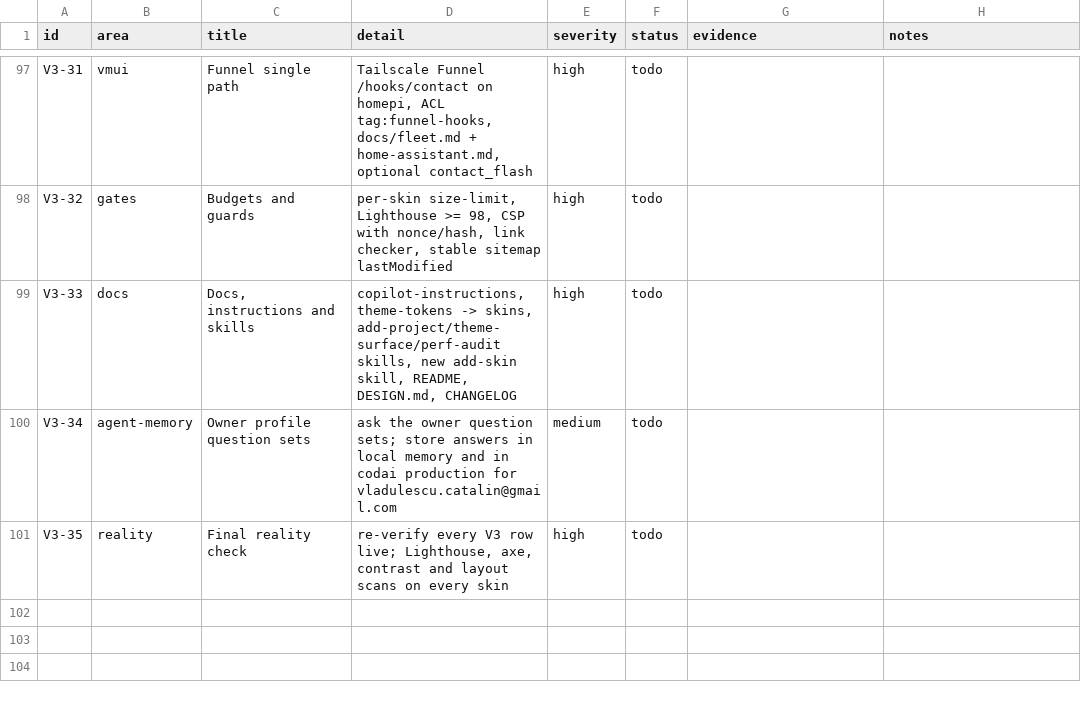
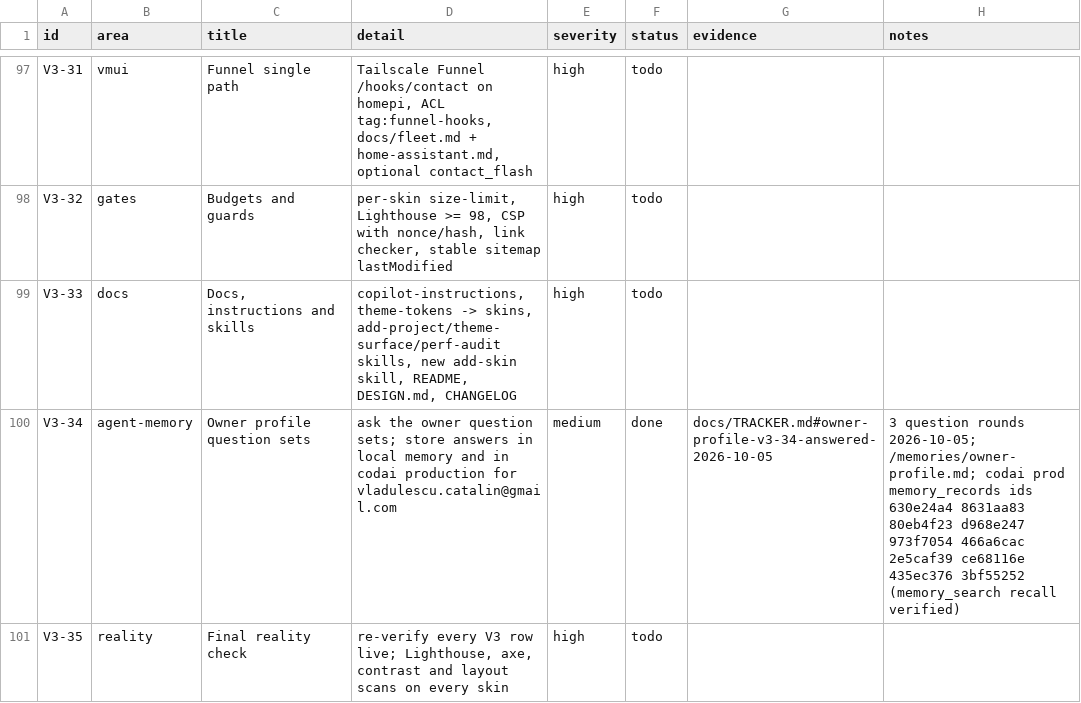
Before and after one commit to dragos-catalin/dragoscatalin, a CSV file: docs/tracker.csv, drawn as a sheet; only a part is shown, gaps mark what is left out.

Commit message:
docs(tracker): record owner profile answers (V3-34)
Agent-Session: term-79580
Agent-Purpose: V3-34 owner profile + V3-00 push baseline (pre-push runs lint/typecheck/test/build/size)

```diff
--- a/docs/tracker.csv
+++ b/docs/tracker.csv
@@ -99,3 +99,3 @@ V3-32,gates,Budgets and guards,"per-skin size-limit, Lighthouse >= 98, CSP with
 V3-33,docs,"Docs, instructions and skills","copilot-instructions, theme-tokens -> skins, add-project/theme-surface/perf-audit skills, new add-skin skill, README, DESIGN.md, CHANGELOG",high,todo,,
-V3-34,agent-memory,Owner profile question sets,"ask the owner question sets; store answers in local memory and in codai production for vladulescu.catalin@gmail.com",medium,todo,,
+V3-34,agent-memory,Owner profile question sets,"ask the owner question sets; store answers in local memory and in codai production for vladulescu.catalin@gmail.com",medium,done,docs/TRACKER.md#owner-profile-v3-34-answered-2026-10-05,"3 question rounds 2026-10-05; /memories/owner-profile.md; codai prod memory_records ids 630e24a4 8631aa83 80eb4f23 d968e247 973f7054 466a6cac 2e5caf39 ce68116e 435ec376 3bf55252 (memory_search recall verified)"
 V3-35,reality,Final reality check,"re-verify every V3 row live; Lighthouse, axe, contrast and layout scans on every skin",high,todo,,
```
Also changed, not shown: 1 other file.
